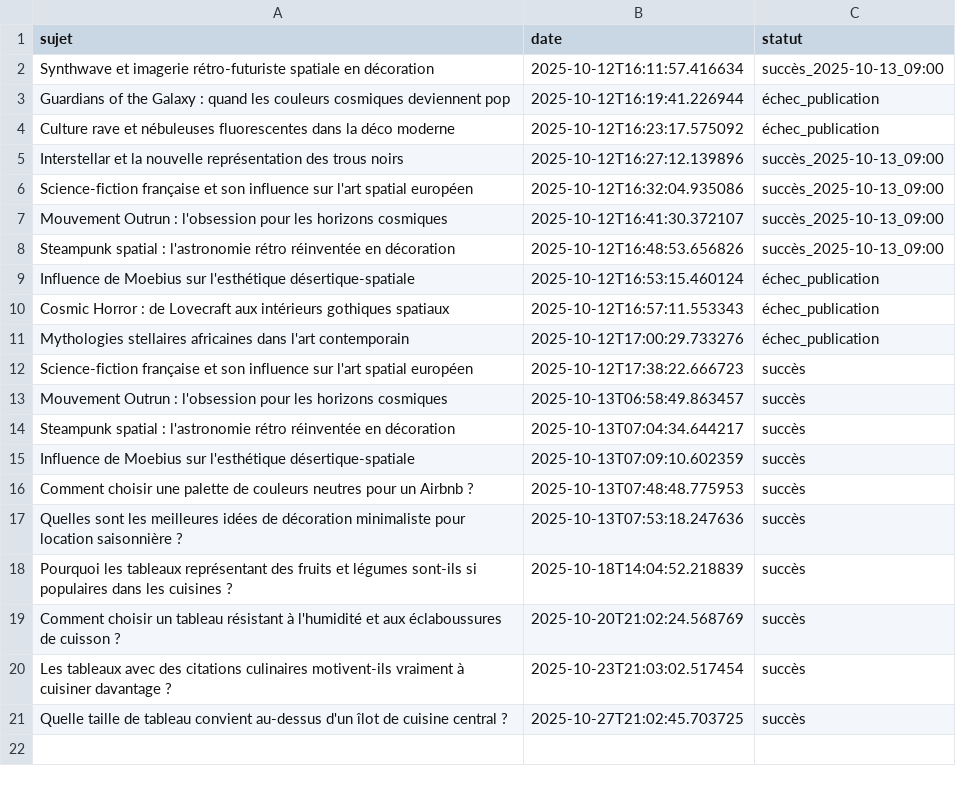
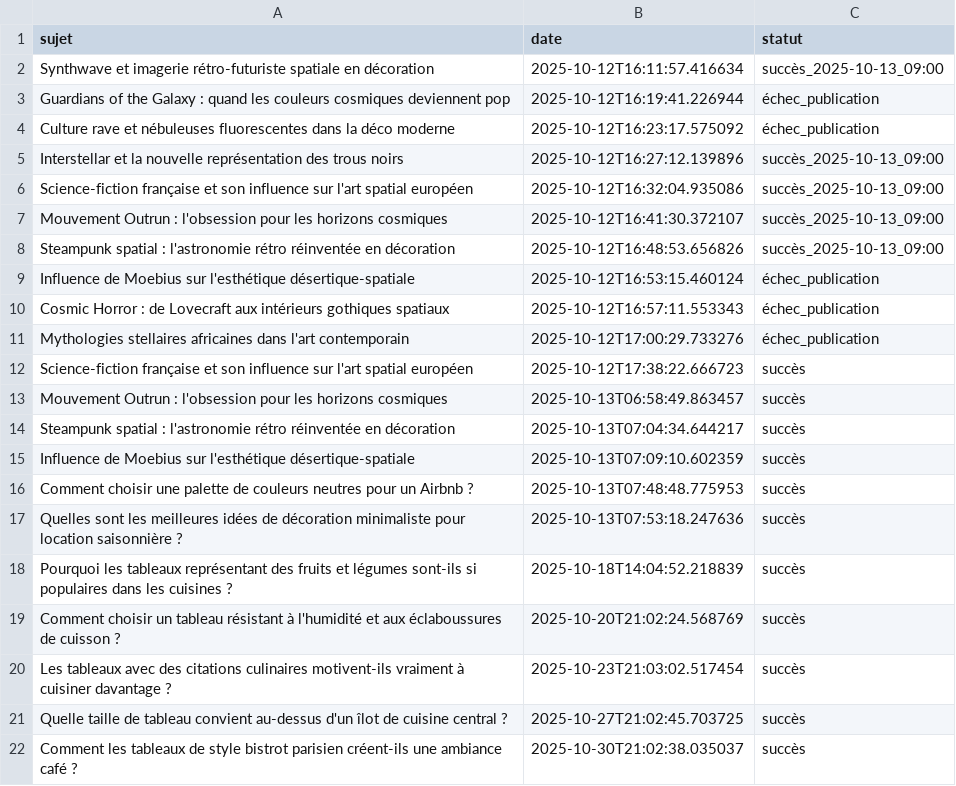
Before and after one commit to Metalosmose21/Cuisine-1, a CSV file: sujets_traites.csv, drawn as a sheet; the diff names each change by its address in the sheet, - before the commit and + after, or states it on an @@ line.

```diff
--- a/sujets_traites.csv
+++ b/sujets_traites.csv
+row 22: Comment les tableaux de style bistrot parisien créent-ils une ambiance café ? | 2025-10-30T21:02:38.035037 | succès
```
Also changed, not shown: sujets.csv.
